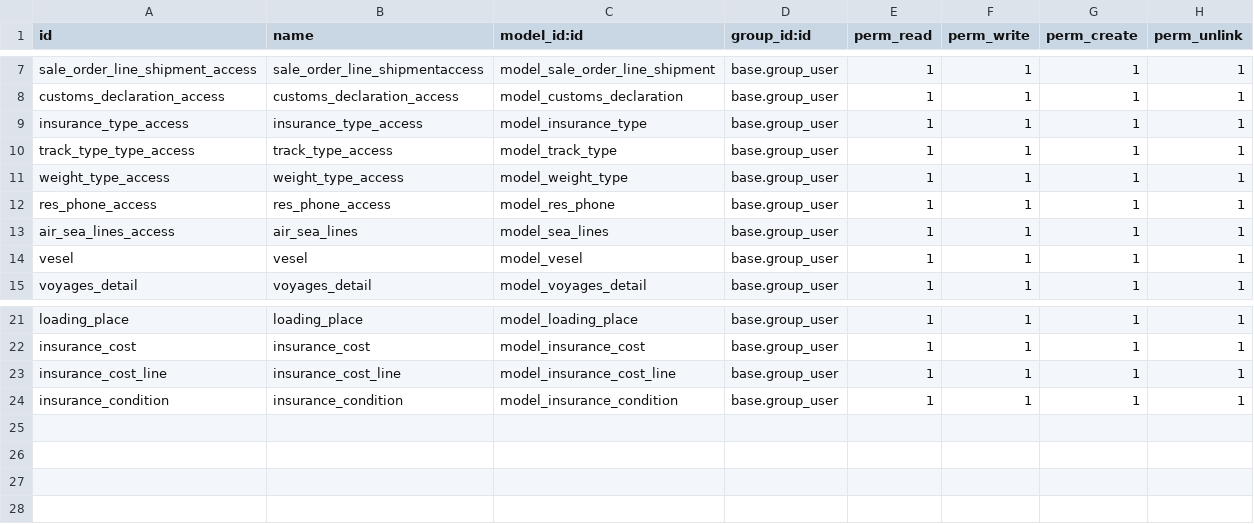
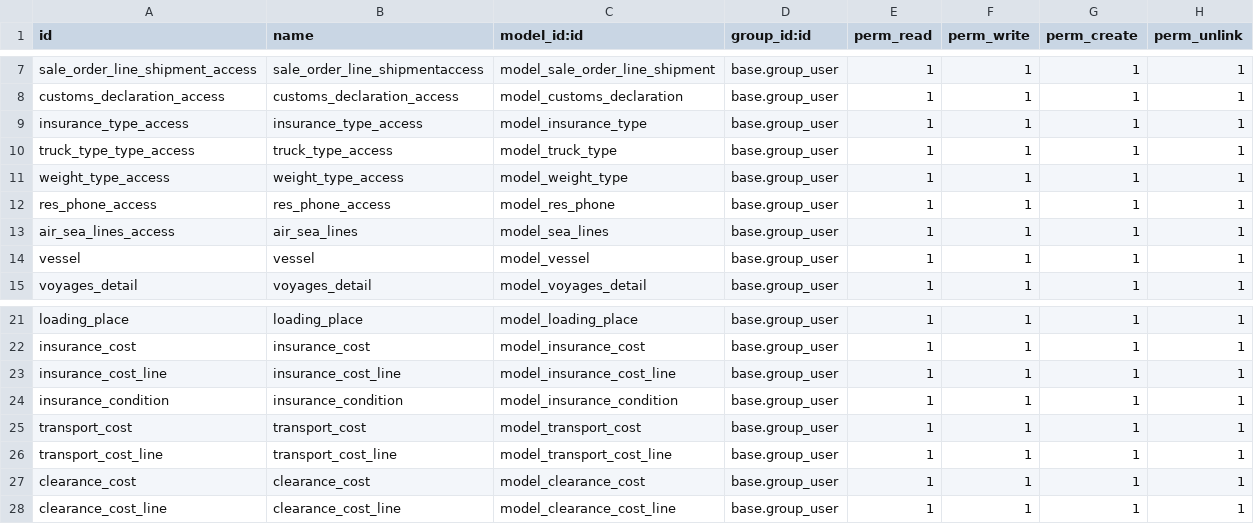
Before and after one commit to royalline1/royalline-addons, a CSV file: base_enh/security/ir.model.access.csv, drawn as a sheet; only a part is shown, gaps mark what is left out.

```diff
--- a/base_enh/security/ir.model.access.csv
+++ b/base_enh/security/ir.model.access.csv
@@ -9,3 +9,3 @@ customs_declaration_access,customs_declaration_access,model_customs_declaration,
 insurance_type_access,insurance_type_access,model_insurance_type,base.group_user,1,1,1,1
-track_type_type_access,track_type_access,model_track_type,base.group_user,1,1,1,1
+truck_type_type_access,truck_type_access,model_truck_type,base.group_user,1,1,1,1
 weight_type_access,weight_type_access,model_weight_type,base.group_user,1,1,1,1
@@ -13,3 +13,3 @@ res_phone_access,res_phone_access,model_res_phone,base.group_user,1,1,1,1
 air_sea_lines_access,air_sea_lines,model_sea_lines,base.group_user,1,1,1,1
-vesel,vesel,model_vesel,base.group_user,1,1,1,1
+vessel,vessel,model_vessel,base.group_user,1,1,1,1
 voyages_detail,voyages_detail,model_voyages_detail,base.group_user,1,1,1,1
@@ -24 +24,5 @@ insurance_cost_line,insurance_cost_line,model_insurance_cost_line,base.group_use
 insurance_condition,insurance_condition,model_insurance_condition,base.group_user,1,1,1,1
+transport_cost,transport_cost,model_transport_cost,base.group_user,1,1,1,1
+transport_cost_line,transport_cost_line,model_transport_cost_line,base.group_user,1,1,1,1
+clearance_cost,clearance_cost,model_clearance_cost,base.group_user,1,1,1,1
+clearance_cost_line,clearance_cost_line,model_clearance_cost_line,base.group_user,1,1,1,1
```
Also changed, not shown: 17 other files.
